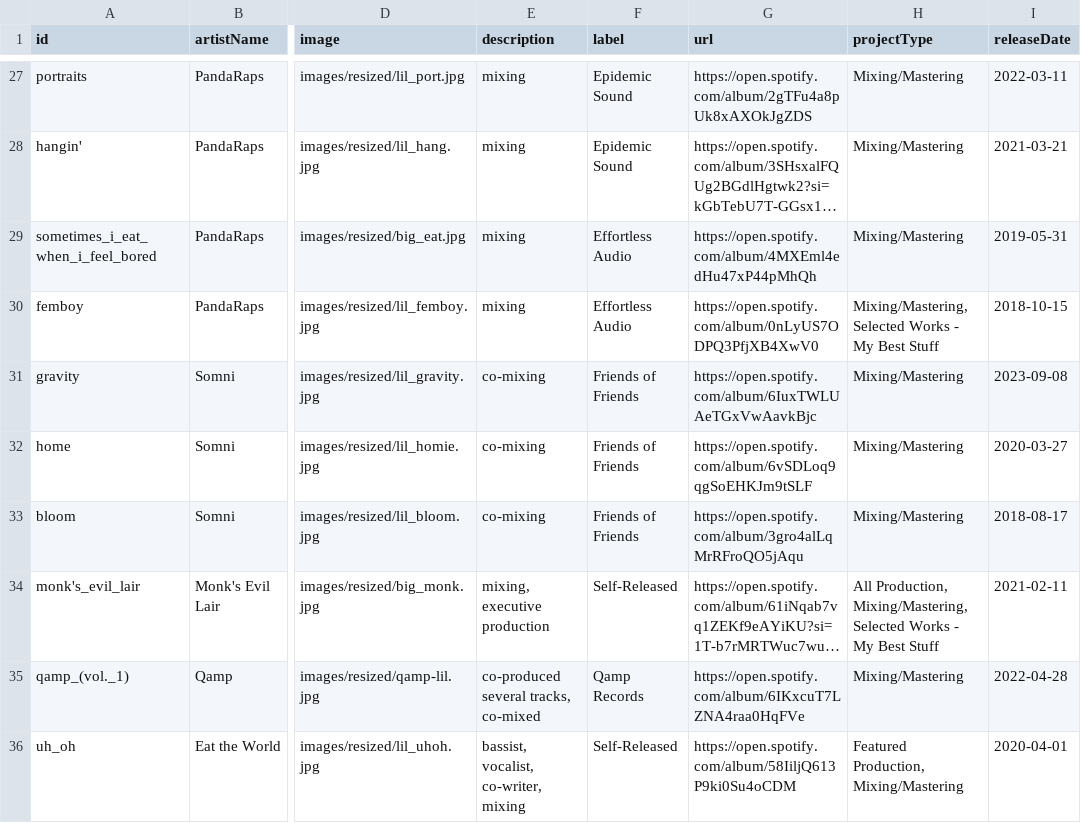
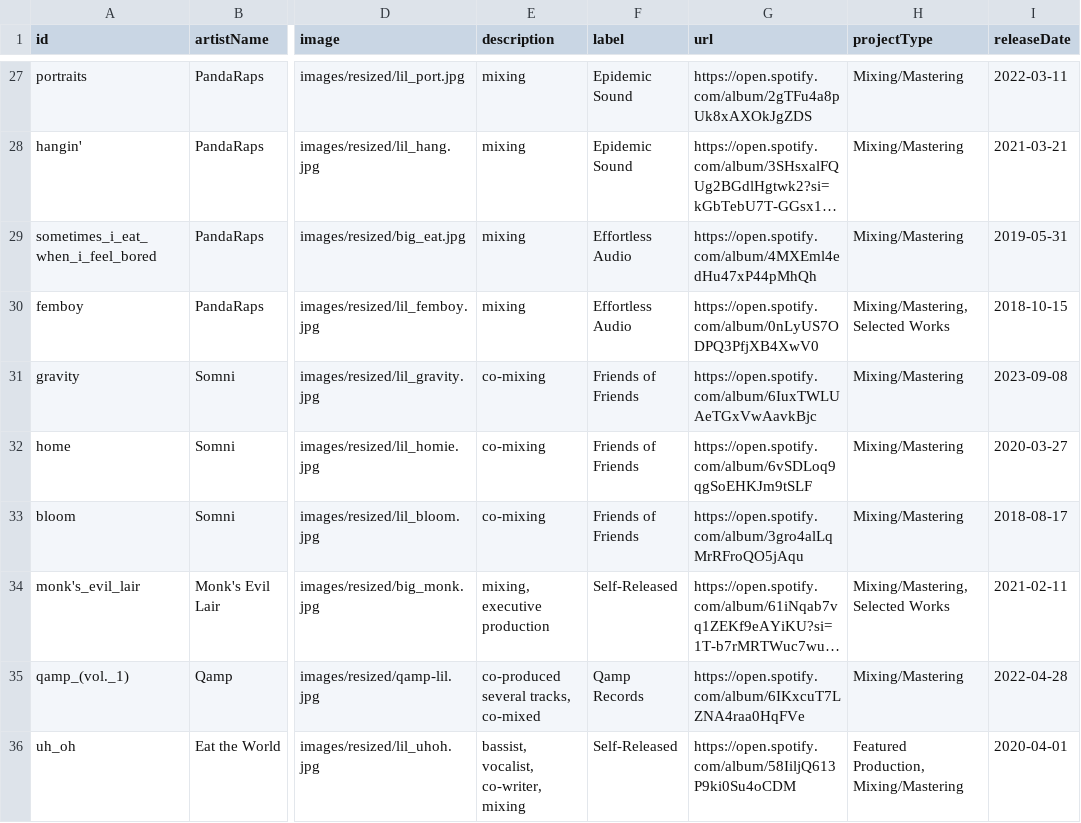
Before and after one commit to bigsodamusicofficial/bigsodamusicofficial.github.io, a CSV file: project_database.csv, drawn as a sheet; only a part is shown, gaps mark what is left out; long unchanged cells end in …; the diff covers the shown part only; the diff names each change by its address in the sheet, - before the commit and + after, or states it on an @@ line.

```diff
--- a/project_database.csv
+++ b/project_database.csv
-H30 (projectType): Mixing/Mastering, Selected Works - My Best Stuff
+H30 (projectType): Mixing/Mastering, Selected Works
-H34 (projectType): All Production, Mixing/Mastering, Selected Works - My Best Stuff
+H34 (projectType): Mixing/Mastering, Selected Works
```
Also changed, not shown: 24 edited cells elsewhere in this file, 6 other files.
